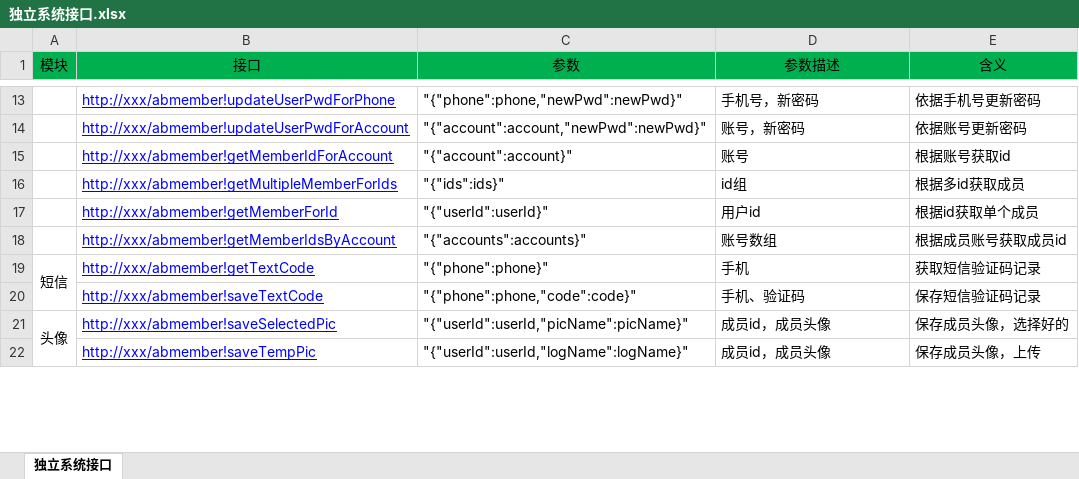
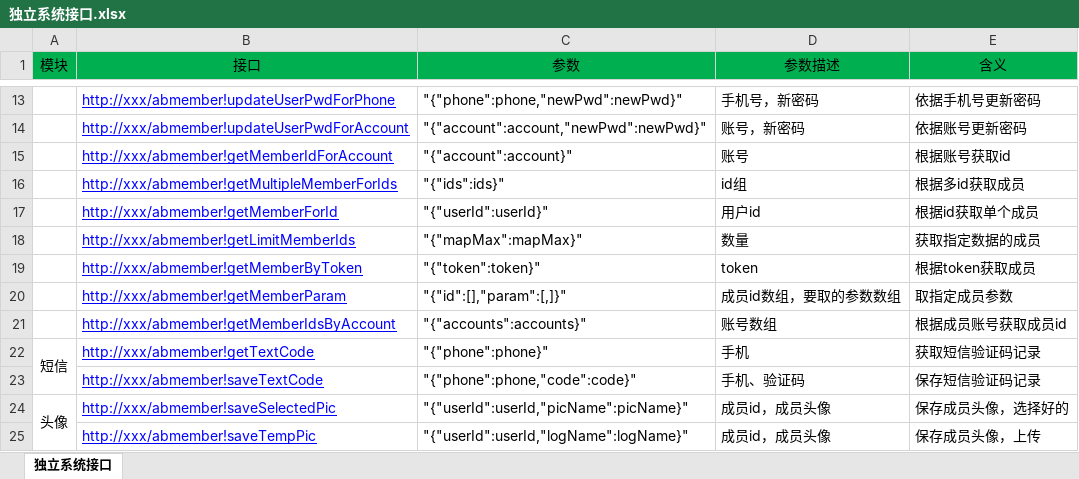
Before and after one commit to ishin/tfMemberSystem, an Excel workbook: doc/独立系统接口.xlsx, sheet 独立系统接口, drawn as a sheet; only a part is shown, gaps mark what is left out; values as stored, in another font and other column widths than the file's, no borders; the diff names each change by its address in the sheet, - before the commit and + after, or states it on an @@ line.

```diff
--- a/doc/独立系统接口.xlsx (sheet 独立系统接口)
+++ b/doc/独立系统接口.xlsx (sheet 独立系统接口)
+row 18:  | http://xxx/abmember!getLimitMemberIds | "{"mapMax":mapMax}" | 数量 | 获取指定数据的成员
+row 19:  | http://xxx/abmember!getMemberByToken | "{"token":token}" | token | 根据token获取成员
+row 20:  | http://xxx/abmember!getMemberParam | "{"id":[],"param":[,]}" | 成员id数组，要取的参数数组 | 取指定成员参数
```
Also changed, not shown: 23 other files.
